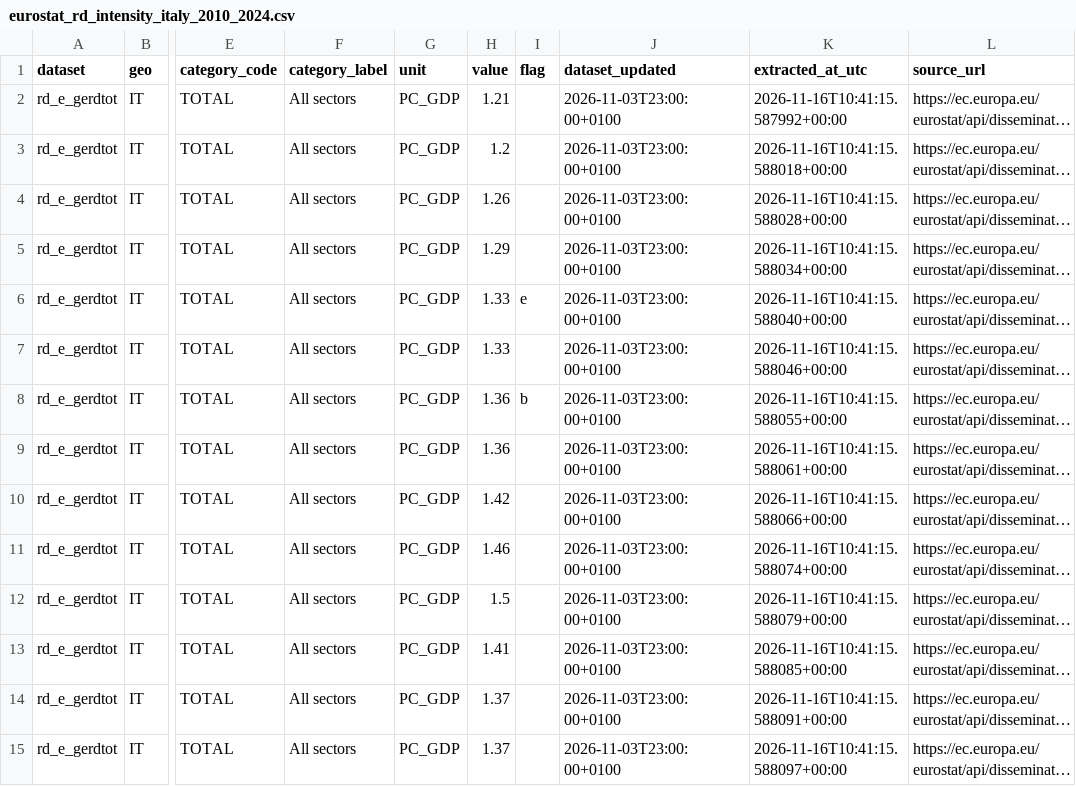
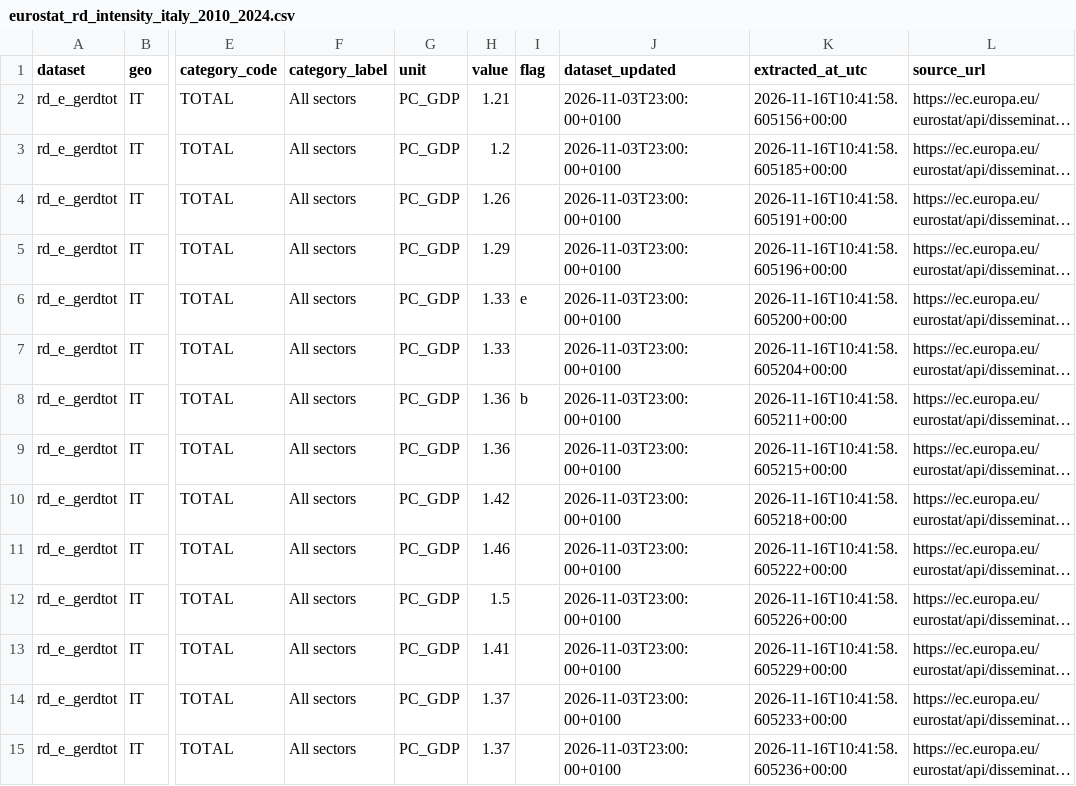
Before and after one commit to mapemar/italy-rd-investment-shock, a CSV file: data/processed/eurostat_rd_intensity_italy_2010_2024.csv, drawn as a sheet; only a part is shown, gaps mark what is left out; long unchanged cells end in …; the diff covers the shown part only; the diff names each change by its address in the sheet, - before the commit and + after, or states it on an @@ line.

```diff
--- a/data/processed/eurostat_rd_intensity_italy_2010_2024.csv
+++ b/data/processed/eurostat_rd_intensity_italy_2010_2024.csv
-K2 (extracted_at_utc): 2026-11-16T10:41:15.587992+00:00
+K2 (extracted_at_utc): 2026-11-16T10:41:58.605156+00:00
-K3 (extracted_at_utc): 2026-11-16T10:41:15.588018+00:00
+K3 (extracted_at_utc): 2026-11-16T10:41:58.605185+00:00
-K4 (extracted_at_utc): 2026-11-16T10:41:15.588028+00:00
+K4 (extracted_at_utc): 2026-11-16T10:41:58.605191+00:00
-K5 (extracted_at_utc): 2026-11-16T10:41:15.588034+00:00
+K5 (extracted_at_utc): 2026-11-16T10:41:58.605196+00:00
-K6 (extracted_at_utc): 2026-11-16T10:41:15.588040+00:00
+K6 (extracted_at_utc): 2026-11-16T10:41:58.605200+00:00
-K7 (extracted_at_utc): 2026-11-16T10:41:15.588046+00:00
+K7 (extracted_at_utc): 2026-11-16T10:41:58.605204+00:00
-K8 (extracted_at_utc): 2026-11-16T10:41:15.588055+00:00
+K8 (extracted_at_utc): 2026-11-16T10:41:58.605211+00:00
-K9 (extracted_at_utc): 2026-11-16T10:41:15.588061+00:00
+K9 (extracted_at_utc): 2026-11-16T10:41:58.605215+00:00
-K10 (extracted_at_utc): 2026-11-16T10:41:15.588066+00:00
+K10 (extracted_at_utc): 2026-11-16T10:41:58.605218+00:00
-K11 (extracted_at_utc): 2026-11-16T10:41:15.588074+00:00
+K11 (extracted_at_utc): 2026-11-16T10:41:58.605222+00:00
-K12 (extracted_at_utc): 2026-11-16T10:41:15.588079+00:00
+K12 (extracted_at_utc): 2026-11-16T10:41:58.605226+00:00
-K13 (extracted_at_utc): 2026-11-16T10:41:15.588085+00:00
+K13 (extracted_at_utc): 2026-11-16T10:41:58.605229+00:00
-K14 (extracted_at_utc): 2026-11-16T10:41:15.588091+00:00
+K14 (extracted_at_utc): 2026-11-16T10:41:58.605233+00:00
-K15 (extracted_at_utc): 2026-11-16T10:41:15.588097+00:00
+K15 (extracted_at_utc): 2026-11-16T10:41:58.605236+00:00
```
Also changed, not shown: 61 edited cells elsewhere in this file, data/processed/eurostat_gdp_italy_2010_2024.csv.
